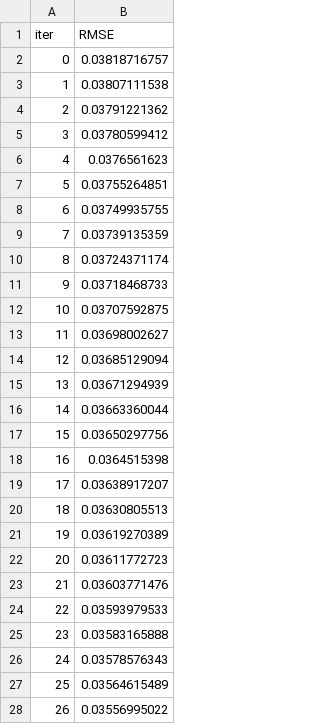
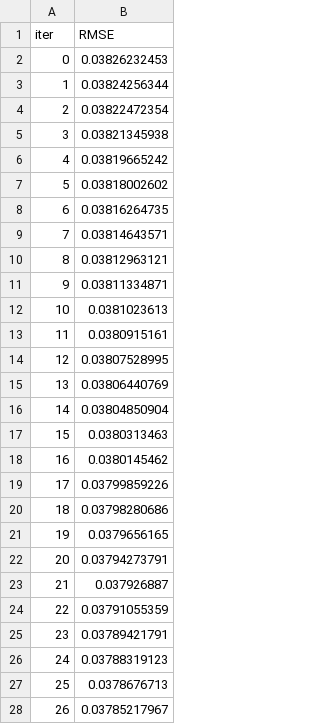
Before and after one commit to Everus13/portfolio_theory_project, a TSV file: catboost_info/learn_error.tsv, drawn as a sheet; only a part is shown; the diff covers the shown part only.

```diff
--- a/catboost_info/learn_error.tsv
+++ b/catboost_info/learn_error.tsv
@@ -1,28 +1,28 @@
 iter	RMSE
-0	0.03818716757
-1	0.03807111538
-2	0.03791221362
-3	0.03780599412
-4	0.0376561623
-5	0.03755264851
-6	0.03749935755
-7	0.03739135359
-8	0.03724371174
-9	0.03718468733
-10	0.03707592875
-11	0.03698002627
-12	0.03685129094
-13	0.03671294939
-14	0.03663360044
-15	0.03650297756
-16	0.0364515398
-17	0.03638917207
-18	0.03630805513
-19	0.03619270389
-20	0.03611772723
-21	0.03603771476
-22	0.03593979533
-23	0.03583165888
-24	0.03578576343
-25	0.03564615489
-26	0.03556995022
+0	0.03826232453
+1	0.03824256344
+2	0.03822472354
+3	0.03821345938
+4	0.03819665242
+5	0.03818002602
+6	0.03816264735
+7	0.03814643571
+8	0.03812963121
+9	0.03811334871
+10	0.0381023613
+11	0.0380915161
+12	0.03807528995
+13	0.03806440769
+14	0.03804850904
+15	0.0380313463
+16	0.0380145462
+17	0.03799859226
+18	0.03798280686
+19	0.0379656165
+20	0.03794273791
+21	0.037926887
+22	0.03791055359
+23	0.03789421791
+24	0.03788319123
+25	0.0378676713
+26	0.03785217967
```
Also changed, not shown: 18 removed rows and 25 edited cells elsewhere in this file, catboost_info/test_error.tsv, catboost_info/time_left.tsv, 7 other files.
